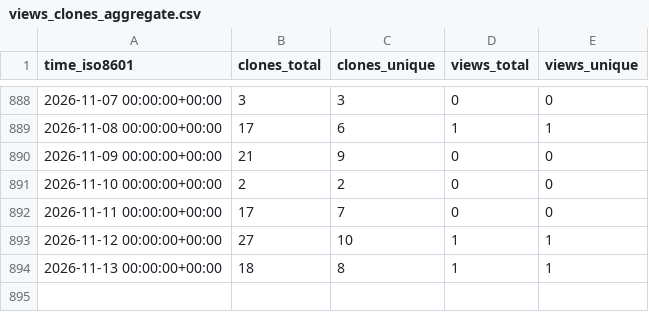
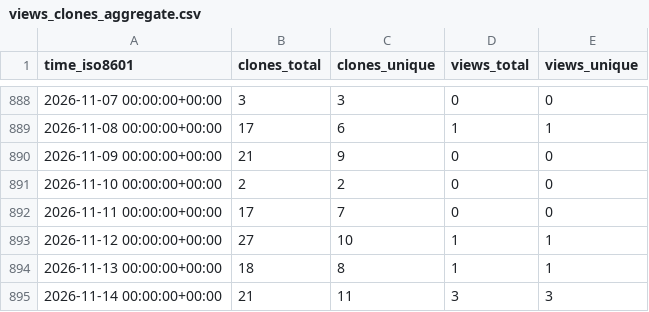
Before and after one commit to systemsomicslab/MassBank-RDF, a CSV file: systemsomicslab/MassBank-RDF/ghrs-data/views_clones_aggregate.csv, drawn as a sheet; only a part is shown, gaps mark what is left out.

```diff
--- a/systemsomicslab/MassBank-RDF/ghrs-data/views_clones_aggregate.csv
+++ b/systemsomicslab/MassBank-RDF/ghrs-data/views_clones_aggregate.csv
@@ -894 +894,2 @@ time_iso8601,clones_total,clones_unique,views_total,views_unique
 2026-11-13 00:00:00+00:00,18,8,1,1
+2026-11-14 00:00:00+00:00,21,11,3,3
```
Also changed, not shown: 1 other file.
